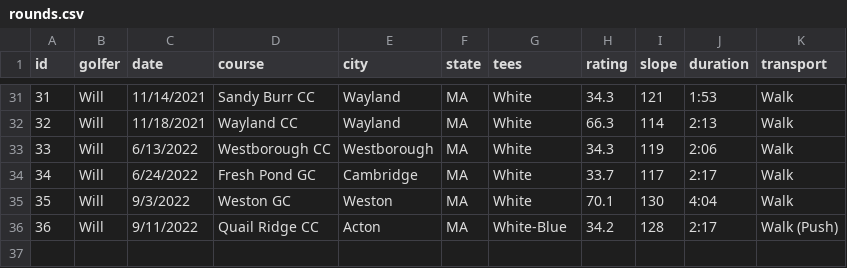
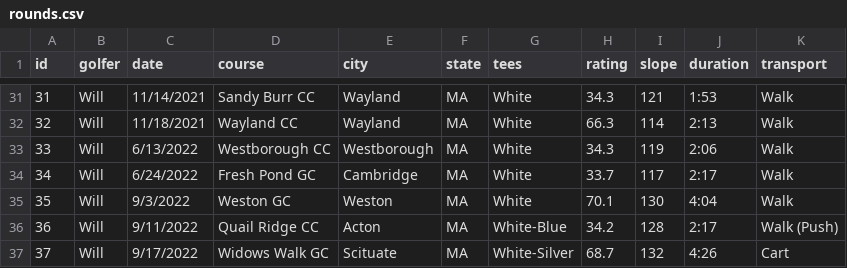
Before and after one commit to TK2575/golf-stats, a CSV file: src/main/resources/data/hole-by-hole/rounds.csv, drawn as a sheet; only a part is shown, gaps mark what is left out.

Commit message:
Latest rounds

```diff
--- a/src/main/resources/data/hole-by-hole/rounds.csv
+++ b/src/main/resources/data/hole-by-hole/rounds.csv
@@ -36 +36,2 @@ id,golfer,date,course,city,state,tees,rating,slope,duration,transport
 36,Will,9/11/2022,Quail Ridge CC,Acton,MA,White-Blue,34.2,128,2:17,Walk (Push)
+37,Will,9/17/2022,Widows Walk GC,Scituate,MA,White-Silver,68.7,132,4:26,Cart
```
Also changed, not shown: src/main/resources/data/hole-by-hole/holes.csv, src/main/resources/data/shot-by-shot/rounds.csv, 1 other file.
